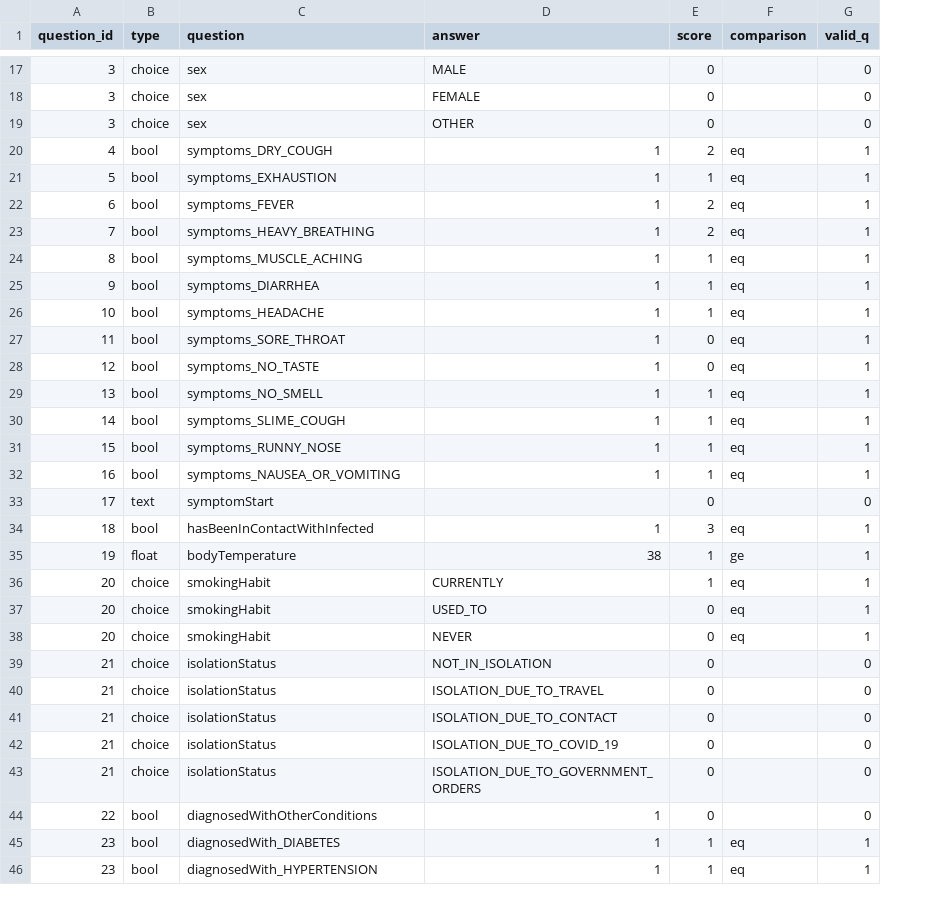
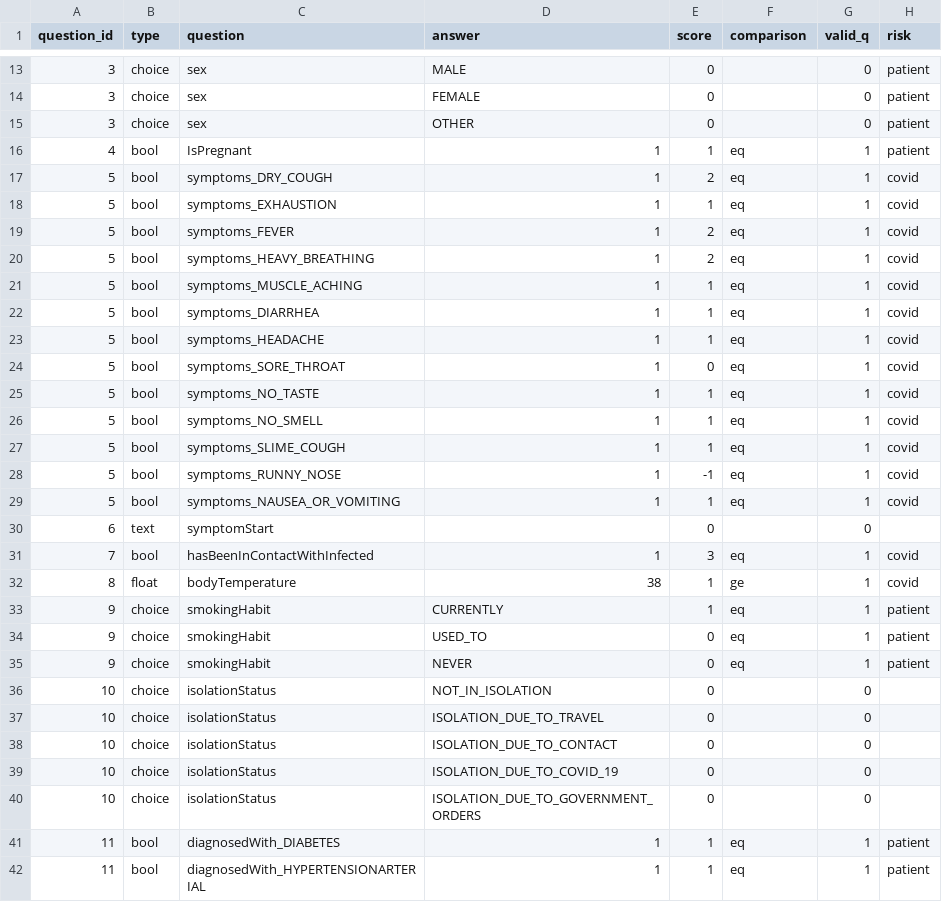
Before and after one commit to juanma9613/coronavirus_scoring, a CSV file: json2score/questions.csv, drawn as a sheet; only a part is shown, gaps mark what is left out; removed rows and columns are numbered as before the commit, all else as after; the diff covers the shown part only; the diff names each change by its address in the sheet, - before the commit and + after, or states it on an @@ line.

Commit message:
Modifying scoring to give covid score and patient score

```diff
--- a/json2score/questions.csv
+++ b/json2score/questions.csv
+column H (risk), rows 13-16: all patient; rows 18-42: covid | covid | covid | covid | covid | covid | covid | covid | covid | covid | covid | covid |  | covid | covid | patient | patient | patient |  |  |  |  |  | patient | patient
-C16 (question): symptoms_DRY_COUGH
+C16 (question): IsPregnant
-E16 (score): 2
+E16 (score): 1
+row 17: 5 | bool | symptoms_DRY_COUGH | 1 | 2 | eq | 1 | covid
-A19 (question_id): 6
+A19 (question_id): 5
-A20 (question_id): 7
+A20 (question_id): 5
-A21 (question_id): 8
+A21 (question_id): 5
-A22 (question_id): 9
+A22 (question_id): 5
-A23 (question_id): 10
+A23 (question_id): 5
-A24 (question_id): 11
+A24 (question_id): 5
-A25 (question_id): 12
+A25 (question_id): 5
-E25 (score): 0
+E25 (score): 1
-A26 (question_id): 13
+A26 (question_id): 5
-A27 (question_id): 14
+A27 (question_id): 5
-A28 (question_id): 15
+A28 (question_id): 5
-E28 (score): 1
+E28 (score): -1
-A29 (question_id): 16
+A29 (question_id): 5
-A30 (question_id): 17
+A30 (question_id): 6
-A31 (question_id): 18
+A31 (question_id): 7
-A32 (question_id): 19
+A32 (question_id): 8
-A33:A35 (question_id): 20
+A33:A35 (question_id): 9
-A36:A40 (question_id): 21
+A36:A40 (question_id): 10
-row 44: 22 | bool | diagnosedWithOtherConditions | 1 | 0 |  | 0
-A41:A42 (question_id): 23
+A41:A42 (question_id): 11
-C42 (question): diagnosedWith_HYPERTENSION
+C42 (question): diagnosedWith_HYPERTENSIONARTERIAL
```
Also changed, not shown: 2 added rows, 5 removed rows and 15 edited cells elsewhere in this file, 4 other files.
